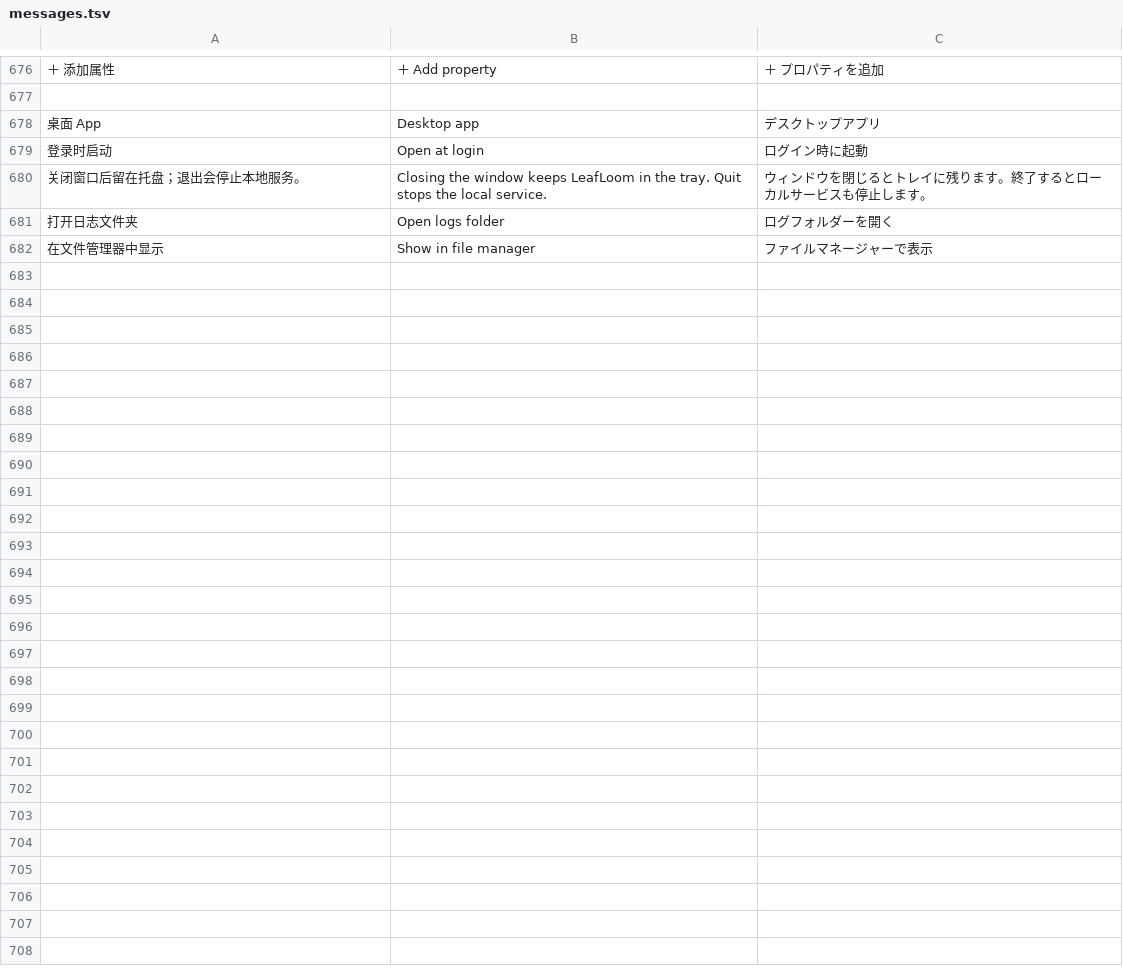
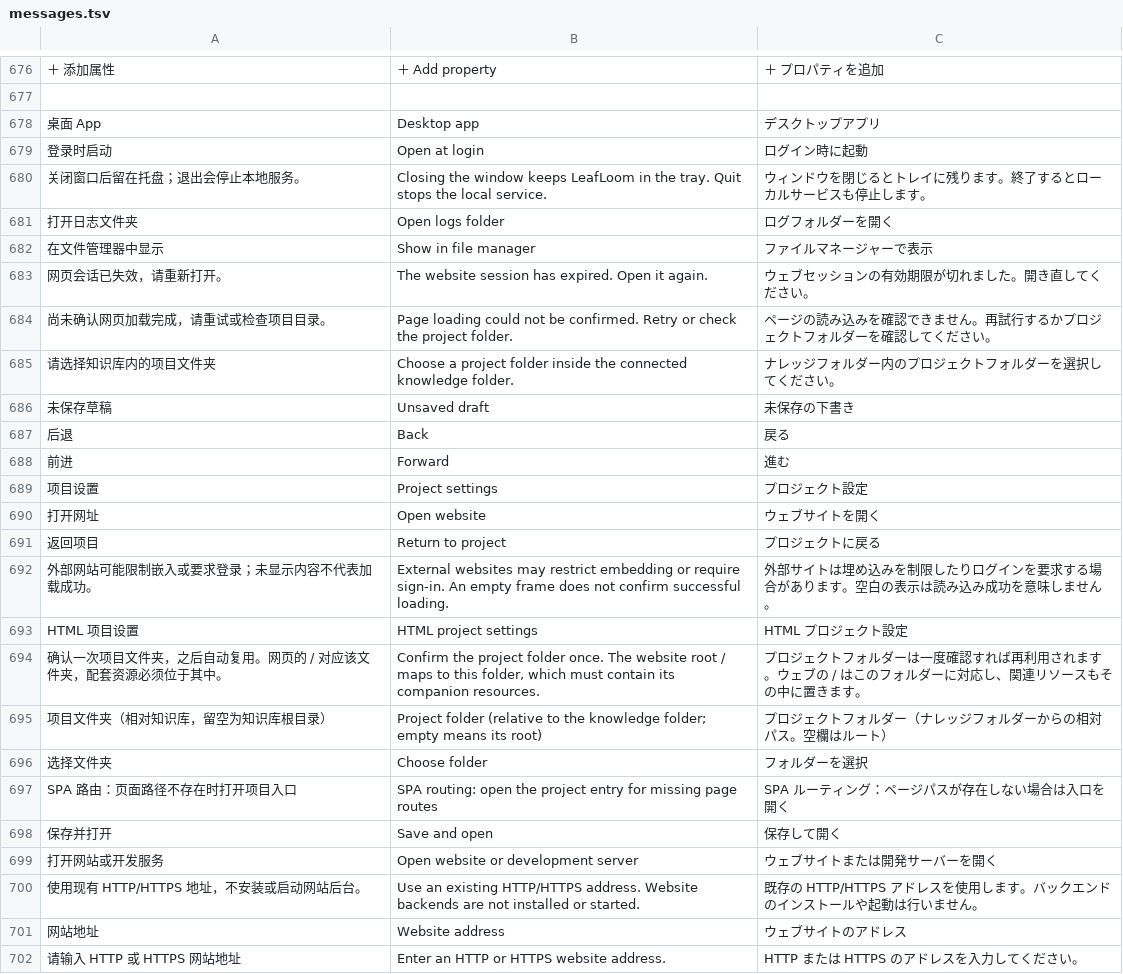
Before and after one commit to DJ-Huang/LeafLoom, a TSV file: vault_rag/locales/messages.tsv, drawn as a sheet; only a part is shown, gaps mark what is left out; the diff covers the shown part only; the diff names each change by its address in the sheet, - before the commit and + after, or states it on an @@ line.

Commit message:
feat: add local HTML project hosting

```diff
--- a/vault_rag/locales/messages.tsv
+++ b/vault_rag/locales/messages.tsv
+row 683: 网页会话已失效，请重新打开。 | The website session has expired. Open it again. | ウェブセッションの有効期限が切れました。開き直してください。
+row 684: 尚未确认网页加载完成，请重试或检查项目目录。 | Page loading could not be confirmed. Retry or check the project folder. | ページの読み込みを確認できません。再試行するかプロジェクトフォルダーを確認してください。
+row 685: 请选择知识库内的项目文件夹 | Choose a project folder inside the connected knowledge folder. | ナレッジフォルダー内のプロジェクトフォルダーを選択してください。
+row 686: 未保存草稿 | Unsaved draft | 未保存の下書き
+row 687: 后退 | Back | 戻る
+row 688: 前进 | Forward | 進む
+row 689: 项目设置 | Project settings | プロジェクト設定
+row 690: 打开网址 | Open website | ウェブサイトを開く
+row 691: 返回项目 | Return to project | プロジェクトに戻る
+row 692: 外部网站可能限制嵌入或要求登录；未显示内容不代表加载成功。 | External websites may restrict embedding or require sign-in. An empty frame does not confirm successful loading. | 外部サイトは埋め込みを制限したりログインを要求する場合があります。空白の表示は読み込み成功を意味しません。
+row 693: HTML 项目设置 | HTML project settings | HTML プロジェクト設定
+row 694: 确认一次项目文件夹，之后自动复用。网页的 / 对应该文件夹，配套资源必须位于其中。 | Confirm the project folder once. The website root / maps to this folder, which must contain its companion resources. | プロジェクトフォルダーは一度確認すれば再利用されます。ウェブの / はこのフォルダーに対応し、関連リソースもその中に置きます。
+row 695: 项目文件夹（相对知识库，留空为知识库根目录） | Project folder (relative to the knowledge folder; empty means its root) | プロジェクトフォルダー（ナレッジフォルダーからの相対パス。空欄はルート）
+row 696: 选择文件夹 | Choose folder | フォルダーを選択
+row 697: SPA 路由：页面路径不存在时打开项目入口 | SPA routing: open the project entry for missing page routes | SPA ルーティング：ページパスが存在しない場合は入口を開く
+row 698: 保存并打开 | Save and open | 保存して開く
+row 699: 打开网站或开发服务 | Open website or development server | ウェブサイトまたは開発サーバーを開く
+row 700: 使用现有 HTTP/HTTPS 地址，不安装或启动网站后台。 | Use an existing HTTP/HTTPS address. Website backends are not installed or started. | 既存の HTTP/HTTPS アドレスを使用します。バックエンドのインストールや起動は行いません。
+row 701: 网站地址 | Website address | ウェブサイトのアドレス
+row 702: 请输入 HTTP 或 HTTPS 网站地址 | Enter an HTTP or HTTPS website address. | HTTP または HTTPS のアドレスを入力してください。
```
Also changed, not shown: 10 added rows elsewhere in this file, 38 other files.
